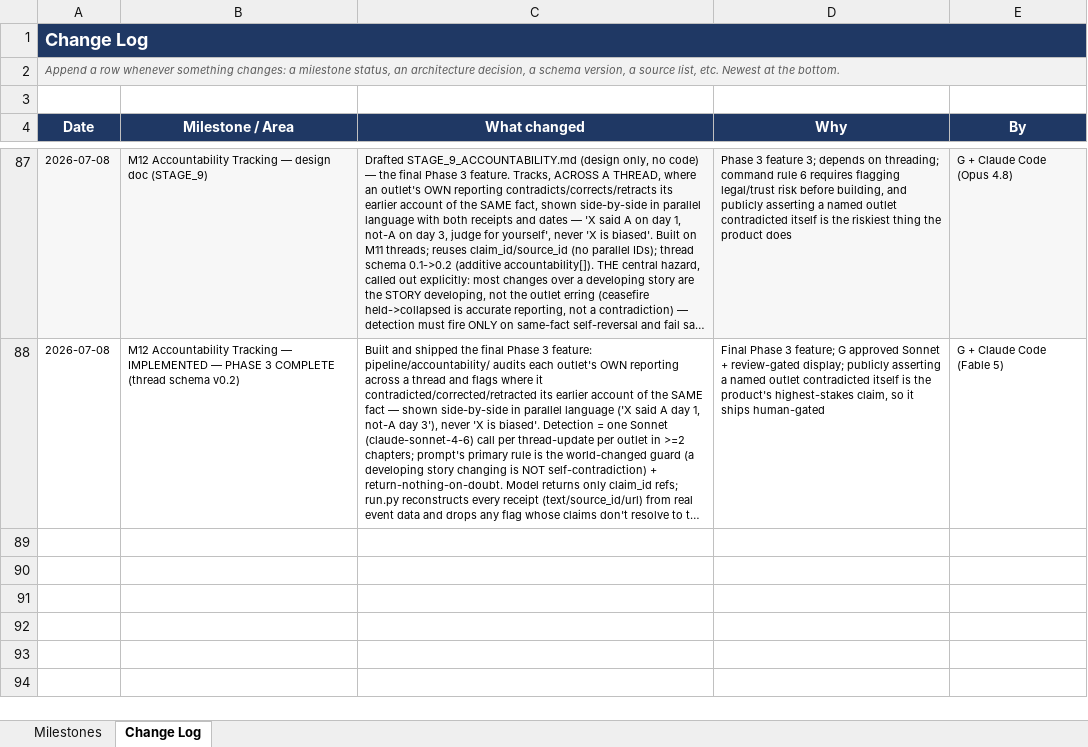
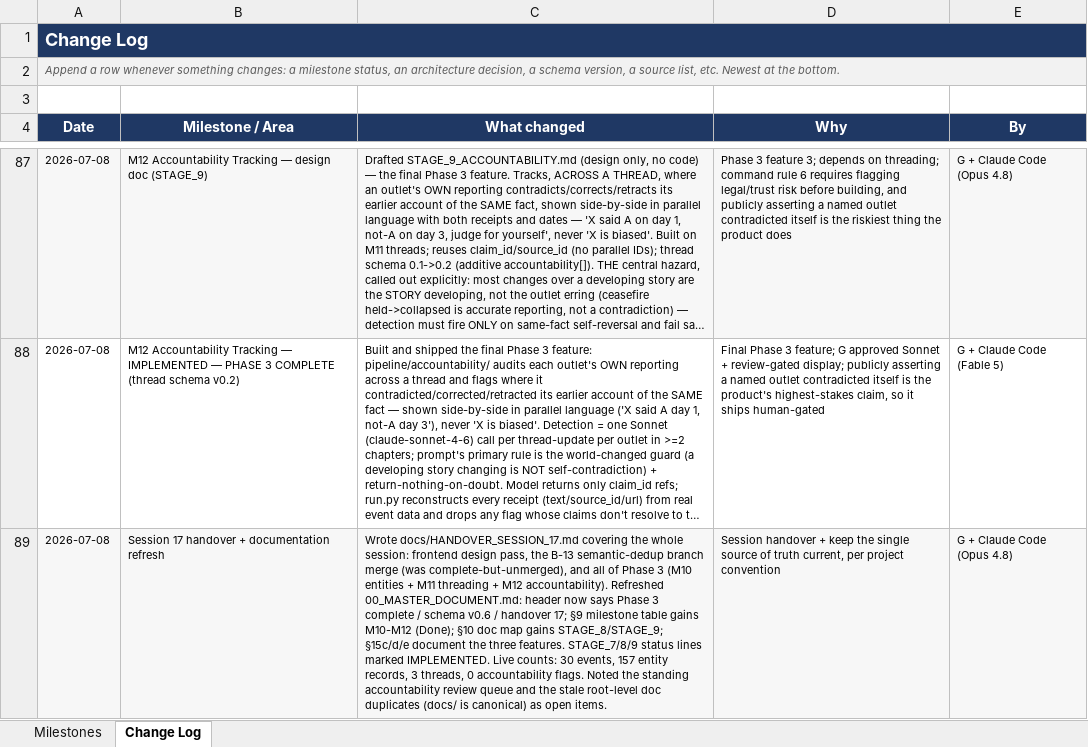
Before and after one commit to Ephemiral/Newsroom, an Excel workbook: TRACKSHEET.xlsx, sheet Change Log, drawn as a sheet; only a part is shown, gaps mark what is left out; long unchanged cells end in …; values as stored, in another font and other column widths than the file's, no borders; the diff names each change by its address in the sheet, - before the commit and + after, or states it on an @@ line.

```diff
--- a/TRACKSHEET.xlsx (sheet Change Log)
+++ b/TRACKSHEET.xlsx (sheet Change Log)
+row 89: 2026-07-08 | Session 17 handover + documentation refresh | Wrote docs/HANDOVER_SESSION_17.md covering the whole session: frontend design pass, the B-13 semantic-dedup branch merge (was complete-but-unmerged), and all of Phase 3 (M10 entities + M11 threading + M12 accountability). Refreshed 00_MASTER_DOCUMENT.md: header now says Phase 3 complete / schema v0.6 / handover 17; §9 milestone table gains M10-M12 (Done); §10 doc map gains STAGE_8/STAGE_9; §15c/d/e document the three features. STAGE_7/8/9 status lines marked IMPLEMENTED. Live counts: 30 events, 157 entity records, 3 threads, 0 accountability flags. Noted the standing accountability review queue and the stale root-level doc duplicates (docs/ is canonical) as open items. | Session handover + keep the single source of truth current, per project convention | G + Claude Code (Opus 4.8)
```
Also changed, not shown: 2 other files.
